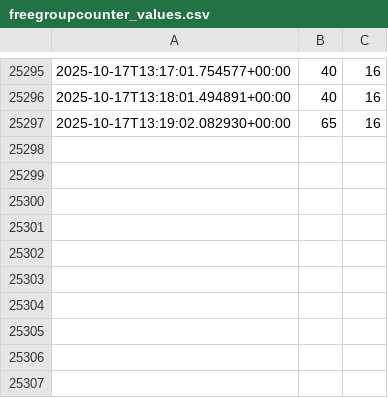
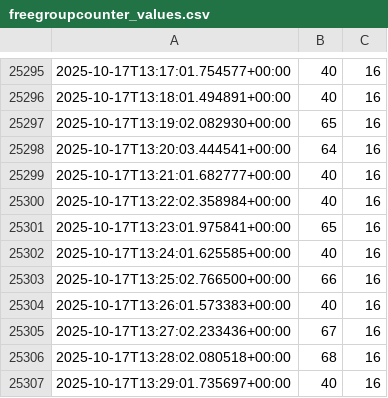
Before and after one commit to Pivtrek/parking-plot, a CSV file: freegroupcounter_values.csv, drawn as a sheet; only a part is shown, gaps mark what is left out; the diff names each change by its address in the sheet, - before the commit and + after, or states it on an @@ line.

Commit message:
Automated update: pią, 17 paź 2025, 15:30:01 CEST

```diff
--- a/freegroupcounter_values.csv
+++ b/freegroupcounter_values.csv
+row 25298: 2025-10-17T13:20:03.444541+00:00 | 64 | 16
+row 25299: 2025-10-17T13:21:01.682777+00:00 | 40 | 16
+row 25300: 2025-10-17T13:22:02.358984+00:00 | 40 | 16
+row 25301: 2025-10-17T13:23:01.975841+00:00 | 65 | 16
+row 25302: 2025-10-17T13:24:01.625585+00:00 | 40 | 16
+row 25303: 2025-10-17T13:25:02.766500+00:00 | 66 | 16
+row 25304: 2025-10-17T13:26:01.573383+00:00 | 40 | 16
+row 25305: 2025-10-17T13:27:02.233436+00:00 | 67 | 16
+row 25306: 2025-10-17T13:28:02.080518+00:00 | 68 | 16
+row 25307: 2025-10-17T13:29:01.735697+00:00 | 40 | 16
```
